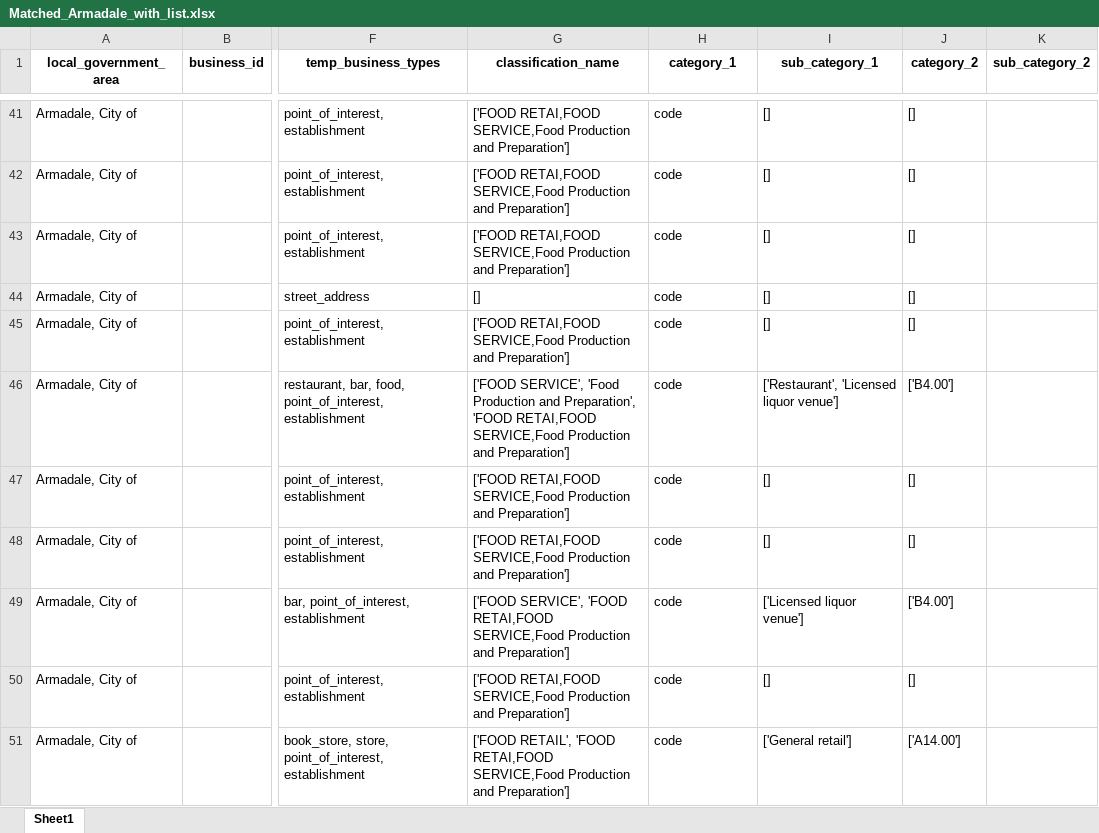
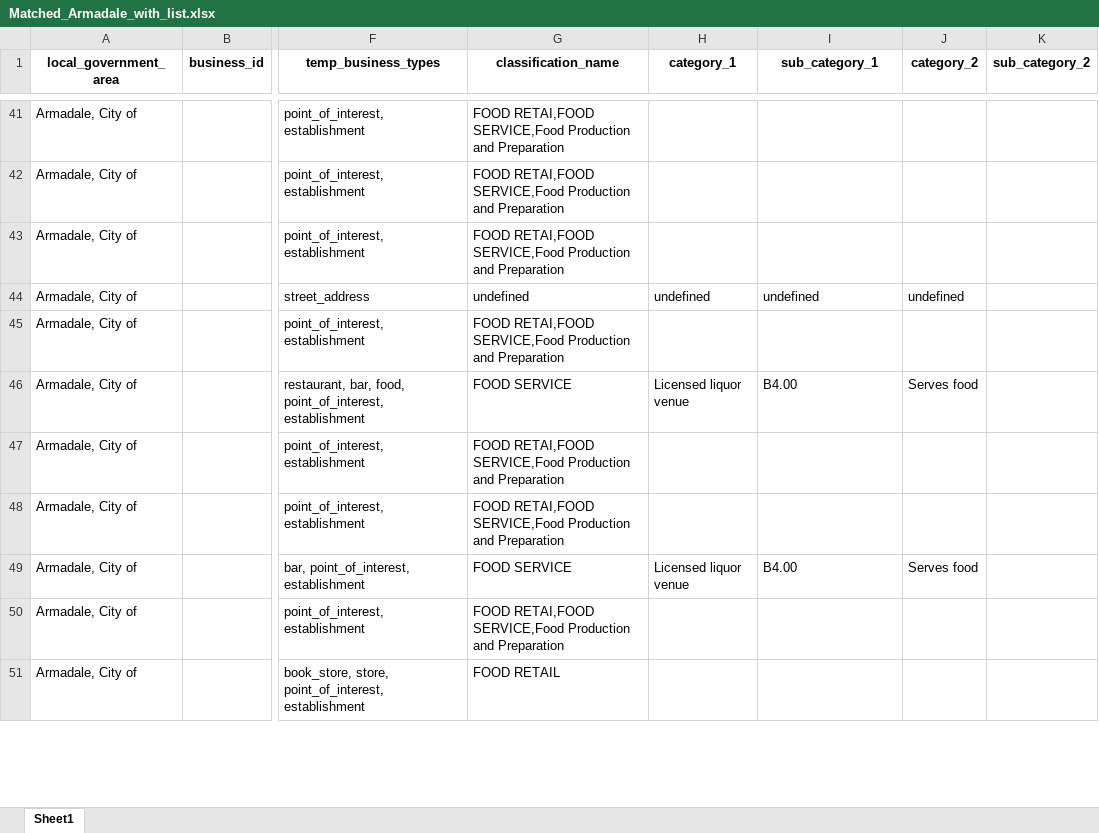
Before and after one commit to Burbukje/CITS3200, an Excel workbook: classification_matching_2.0/Matched_Armadale_with_list.xlsx, sheet Sheet1, drawn as a sheet; only a part is shown, gaps mark what is left out; values as stored, in another font and other column widths than the file's, no borders; the diff covers the shown part only; the diff names each change by its address in the sheet, - before the commit and + after, or states it on an @@ line.

Commit message:
add weight for category and only matched maximum weight

```diff
--- a/classification_matching_2.0/Matched_Armadale_with_list.xlsx (sheet Sheet1)
+++ b/classification_matching_2.0/Matched_Armadale_with_list.xlsx (sheet Sheet1)
-G41:G43 (classification_name): ['FOOD RETAI,FOOD SERVICE,Food Production and Preparation']
+G41:G43 (classification_name): FOOD RETAI,FOOD SERVICE,Food Production and Preparation
-H41:H43 (category_1): code
+H41:H43 (category_1): (empty)
-I41:I43 (sub_category_1): []
+I41:I43 (sub_category_1): (empty)
-J41:J43 (category_2): []
+J41:J43 (category_2): (empty)
-G44 (classification_name): []
+G44 (classification_name): undefined
-H44 (category_1): code
+H44 (category_1): undefined
-I44 (sub_category_1): []
+I44 (sub_category_1): undefined
-J44 (category_2): []
+J44 (category_2): undefined
-G45 (classification_name): ['FOOD RETAI,FOOD SERVICE,Food Production and Preparation']
+G45 (classification_name): FOOD RETAI,FOOD SERVICE,Food Production and Preparation
-H45 (category_1): code
+H45 (category_1): (empty)
-I45 (sub_category_1): []
+I45 (sub_category_1): (empty)
-J45 (category_2): []
+J45 (category_2): (empty)
-G46 (classification_name): ['FOOD SERVICE', 'Food Production and Preparation', 'FOOD RETAI,FOOD SERVICE,Food Production and Preparation']
+G46 (classification_name): FOOD SERVICE
-H46 (category_1): code
+H46 (category_1): Licensed liquor venue
-I46 (sub_category_1): ['Restaurant', 'Licensed liquor venue']
+I46 (sub_category_1): B4.00
-J46 (category_2): ['B4.00']
+J46 (category_2): Serves food
-G47:G48 (classification_name): ['FOOD RETAI,FOOD SERVICE,Food Production and Preparation']
+G47:G48 (classification_name): FOOD RETAI,FOOD SERVICE,Food Production and Preparation
-H47:H48 (category_1): code
+H47:H48 (category_1): (empty)
-I47:I48 (sub_category_1): []
+I47:I48 (sub_category_1): (empty)
-J47:J48 (category_2): []
+J47:J48 (category_2): (empty)
-G49 (classification_name): ['FOOD SERVICE', 'FOOD RETAI,FOOD SERVICE,Food Production and Preparation']
+G49 (classification_name): FOOD SERVICE
-H49 (category_1): code
+H49 (category_1): Licensed liquor venue
-I49 (sub_category_1): ['Licensed liquor venue']
+I49 (sub_category_1): B4.00
-J49 (category_2): ['B4.00']
+J49 (category_2): Serves food
-G50 (classification_name): ['FOOD RETAI,FOOD SERVICE,Food Production and Preparation']
+G50 (classification_name): FOOD RETAI,FOOD SERVICE,Food Production and Preparation
-H50:H51 (category_1): code
+H50:H51 (category_1): (empty)
-I50 (sub_category_1): []
+I50 (sub_category_1): (empty)
-J50 (category_2): []
+J50 (category_2): (empty)
-G51 (classification_name): ['FOOD RETAIL', 'FOOD RETAI,FOOD SERVICE,Food Production and Preparation']
+G51 (classification_name): FOOD RETAIL
-I51 (sub_category_1): ['General retail']
+I51 (sub_category_1): (empty)
-J51 (category_2): ['A14.00']
+J51 (category_2): (empty)
```
Also changed, not shown: 1912 edited cells elsewhere in this sheet, classification_matching_2.0/GOOGLE API BUSSINESS TYPE NAMES.xlsx, 1 other file.
